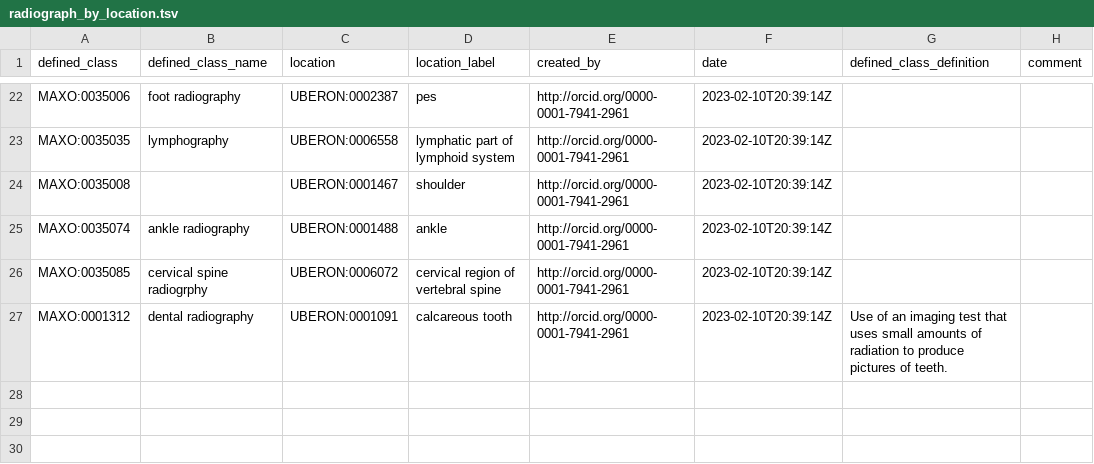
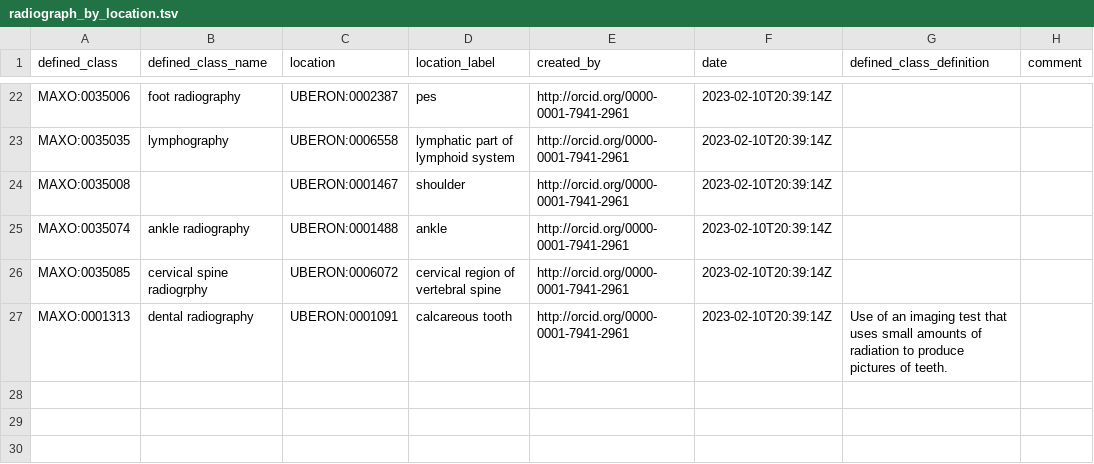
Before and after one commit to monarch-initiative/MAxO, a TSV file: src/patterns/data/manual/radiograph_by_location.tsv, drawn as a sheet; only a part is shown, gaps mark what is left out; the diff names each change by its address in the sheet, - before the commit and + after, or states it on an @@ line.

Commit message:
had duplicate IDs for dental radiography, so updated numbering

```diff
--- a/src/patterns/data/manual/radiograph_by_location.tsv
+++ b/src/patterns/data/manual/radiograph_by_location.tsv
-A27 (defined_class): MAXO:0001312
+A27 (defined_class): MAXO:0001313
```
Also changed, not shown: 1 other file.
